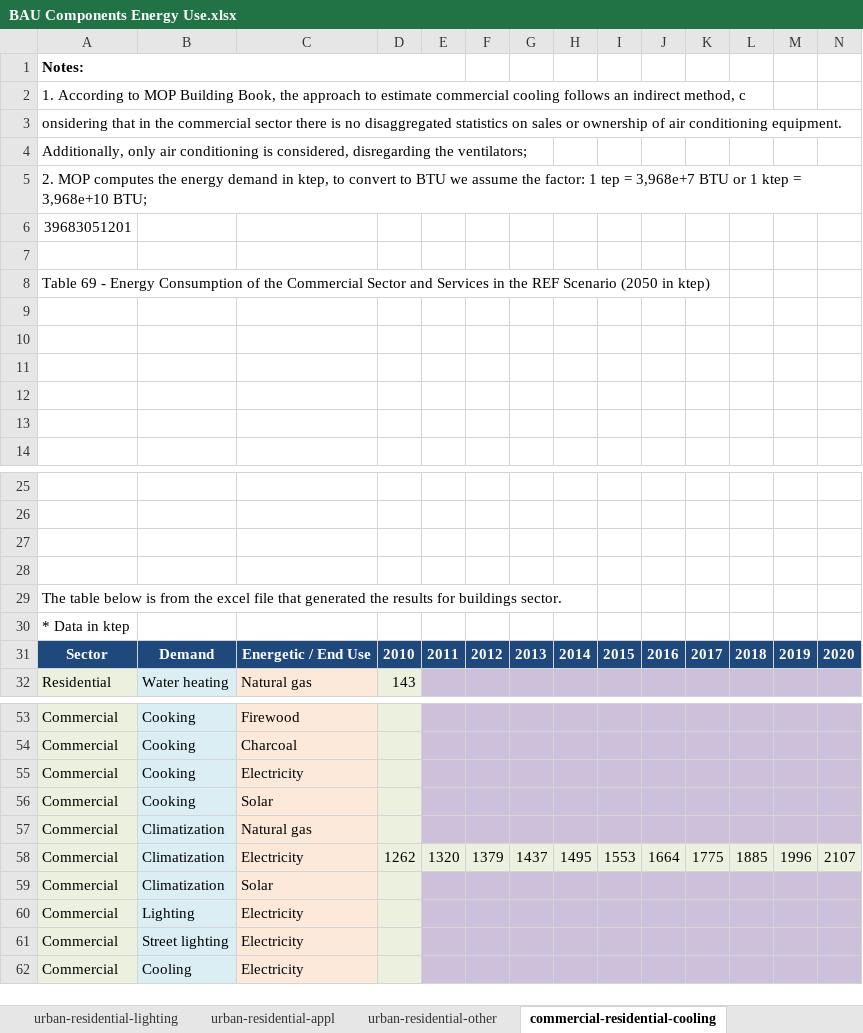
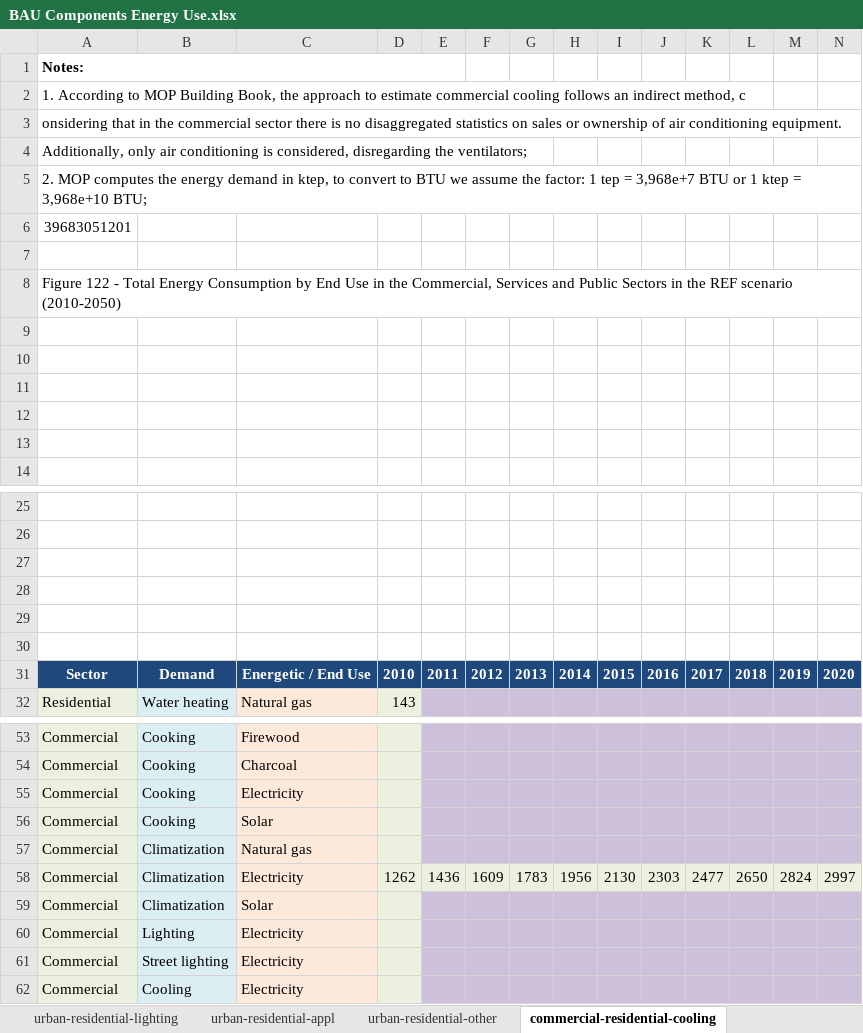
Before and after one commit to EnergyInnovation/eps-brazil, an Excel workbook: InputData/bldgs/BCEU/BAU Components Energy Use.xlsx, sheet commercial-residential-cooling, drawn as a sheet; only a part is shown, gaps mark what is left out; values as stored, in another font and other column widths than the file's, no borders; charts and pictures not drawn; removed rows and columns are numbered as before the commit, all else as after; rows hold the shown columns only; the diff names each change by its address in the sheet, - before the commit and + after, or states it on an @@ line.

```diff
--- a/InputData/bldgs/BCEU/BAU Components Energy Use.xlsx (sheet commercial-residential-cooling)
+++ b/InputData/bldgs/BCEU/BAU Components Energy Use.xlsx (sheet commercial-residential-cooling)
-A8: Table 69 - Energy Consumption of the Commercial Sector and Services in the REF Scenario (2050 in ktep)
+A8: Figure 122 - Total Energy Consumption by End Use in the Commercial, Services and Public Sectors in the REF scenario (2010-2050)
-A29: The table below is from the excel file that generated the results for buildings sector.
+A29: (empty)
-A30: * Data in ktep
+A30: (empty)
-row 58: Commercial | Climatization | Electricity | 1262 | 1320 | 1379 | 1437 | 1495 | 1553 | 1664 | 1775 | 1885 | 1996 | 2107
+row 58: Commercial | Climatization | Electricity | 1262 | 1436 | 1609 | 1783 | 1956 | 2130 | 2303 | 2477 | 2650 | 2824 | 2997
```
Also changed, not shown: sheet BCEU-commercial-cooling, sheet About, other sheet tabs, charts or pictures, 4 other files.
